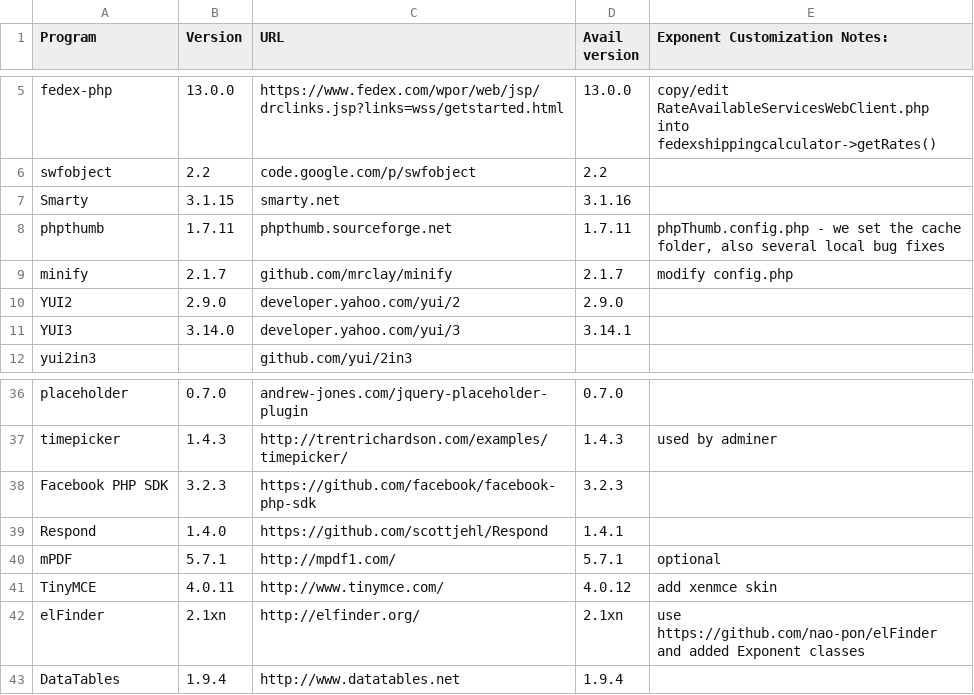
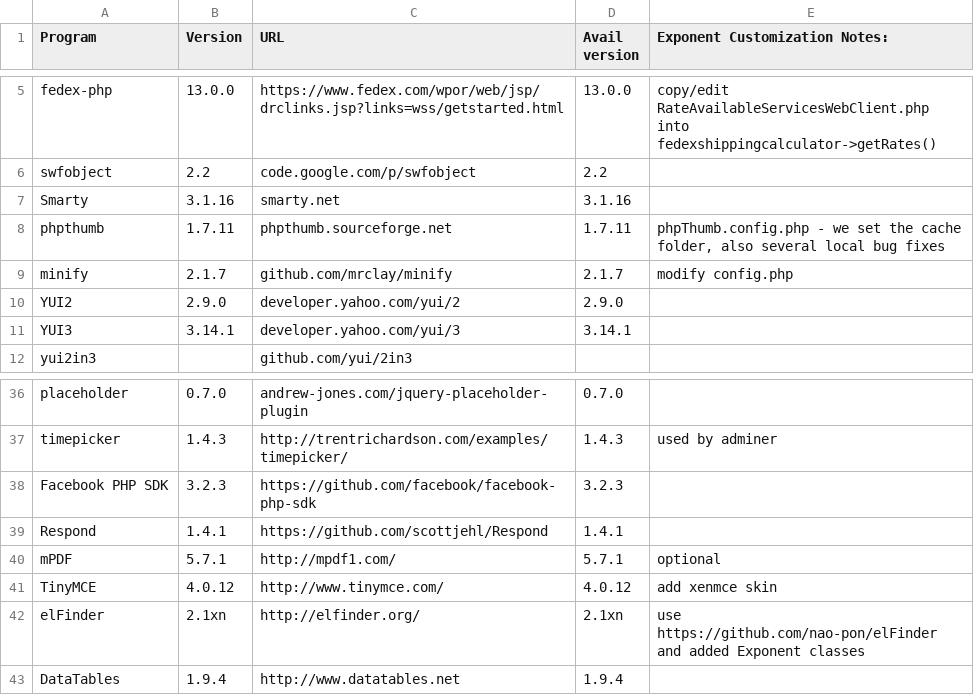
Before and after one commit to exponentcms/exponent-cms, a CSV file: external/ExtPrograms.csv, drawn as a sheet; only a part is shown, gaps mark what is left out.

```diff
--- a/external/ExtPrograms.csv
+++ b/external/ExtPrograms.csv
@@ -6,3 +6,3 @@ fedex-php,13.0.0,https://www.fedex.com/wpor/web/jsp/drclinks.jsp?links=wss/getst
 swfobject,2.2,code.google.com/p/swfobject,2.2,
-Smarty,3.1.15,smarty.net,3.1.16,
+Smarty,3.1.16,smarty.net,3.1.16,
 phpthumb,1.7.11,phpthumb.sourceforge.net,1.7.11,"phpThumb.config.php - we set the cache folder, also several local bug fixes"
@@ -10,3 +10,3 @@ minify,2.1.7,github.com/mrclay/minify,2.1.7,modify config.php
 YUI2,2.9.0,developer.yahoo.com/yui/2,2.9.0,
-YUI3,3.14.0,developer.yahoo.com/yui/3,3.14.1,
+YUI3,3.14.1,developer.yahoo.com/yui/3,3.14.1,
 yui2in3,,github.com/yui/2in3,,
@@ -38,5 +38,5 @@ timepicker,1.4.3,http://trentrichardson.com/examples/timepicker/,1.4.3,used by a
 Facebook PHP SDK,3.2.3,https://github.com/facebook/facebook-php-sdk,3.2.3,
-Respond,1.4.0,https://github.com/scottjehl/Respond,1.4.1,
+Respond,1.4.1,https://github.com/scottjehl/Respond,1.4.1,
 mPDF,5.7.1,http://mpdf1.com/,5.7.1,optional
-TinyMCE,4.0.11,http://www.tinymce.com/,4.0.12,add xenmce skin
+TinyMCE,4.0.12,http://www.tinymce.com/,4.0.12,add xenmce skin
 elFinder,2.1xn,http://elfinder.org/,2.1xn,use https://github.com/nao-pon/elFinder and added Exponent classes
```
Also changed, not shown: 3 other files.
